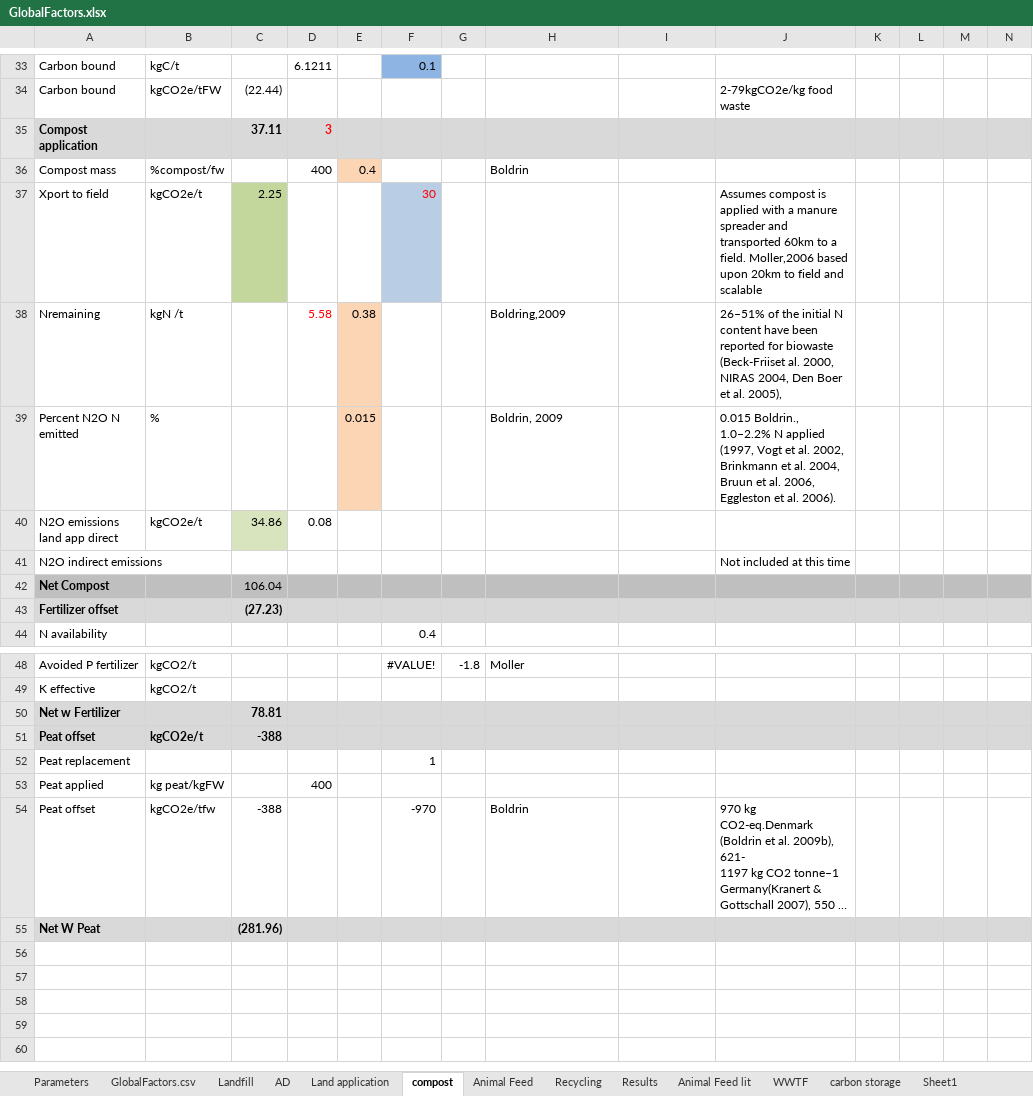
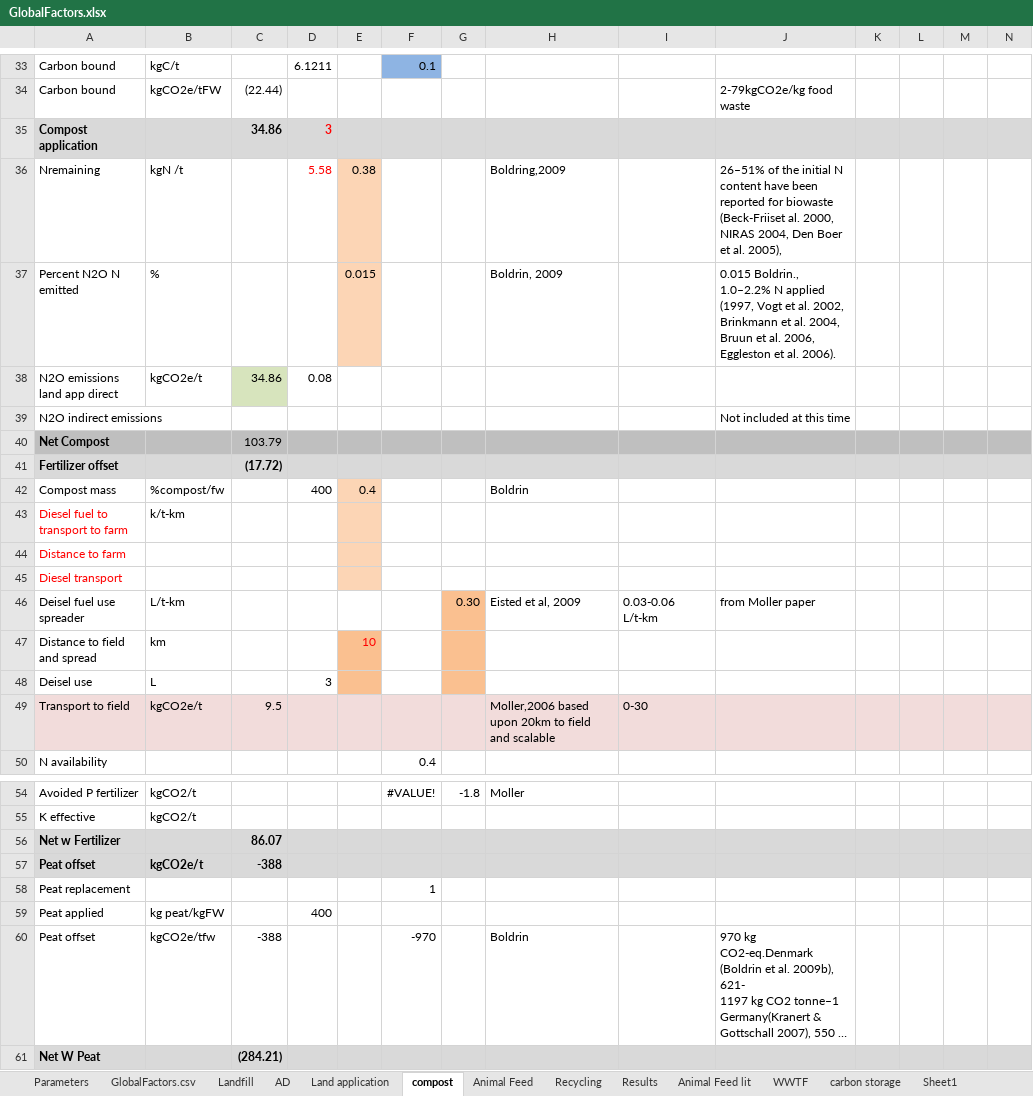
Before and after one commit to graySquirrel/ORCAS-Organic-Resource-Climate-Assessment-Simulation, an Excel workbook: GlobalFactors.xlsx, sheet compost, drawn as a sheet; only a part is shown, gaps mark what is left out; long unchanged cells end in …; values as stored, in another font and other column widths than the file's, no borders; removed rows and columns are numbered as before the commit, all else as after; rows hold the shown columns only; the diff names each change by its address in the sheet, - before the commit and + after, or states it on an @@ line.

Commit message:
updates

```diff
--- a/GlobalFactors.xlsx (sheet compost)
+++ b/GlobalFactors.xlsx (sheet compost)
-C35: 37.11
+C35: 34.86
-row 37: Xport to field | kgCO2e/t | 2.25 |  |  | 30 |  |  |  | Assumes compost is applied with a manure spreader and transported 60km to a field. Moller,2006 based upon 20km to field and scalable
-C40: 106.04
+C40: 103.79
-C41: (27.23)
+C41: (17.72)
@@ row 36 moved to row 42: Compost mass @@
+row 43: Diesel fuel to transport to farm | k/t-km
+row 44: Distance to farm
+row 45: Diesel transport
+row 46: Deisel fuel use spreader | L/t-km |  |  |  |  | 0.30 | Eisted et al, 2009 | 0.03-0.06 L/t-km | from Moller paper
+row 47: Distance to field and spread | km |  |  | 10
+row 48: Deisel use | L |  | 3
+row 49: Transport to field | kgCO2e/t | 9.5 |  |  |  |  | Moller,2006 based upon 20km to field and scalable | 0-30
-C56: 78.81
+C56: 86.07
-C61: (281.96)
+C61: (284.21)
```
Also changed, not shown: sheet GlobalFactors.csv, formulas that keep their value, charts or pictures.
